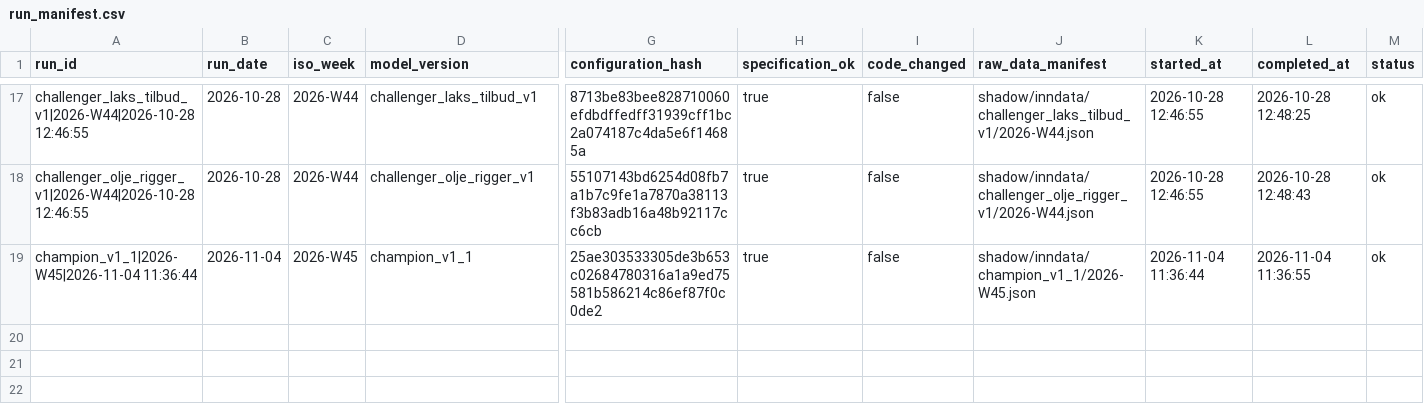
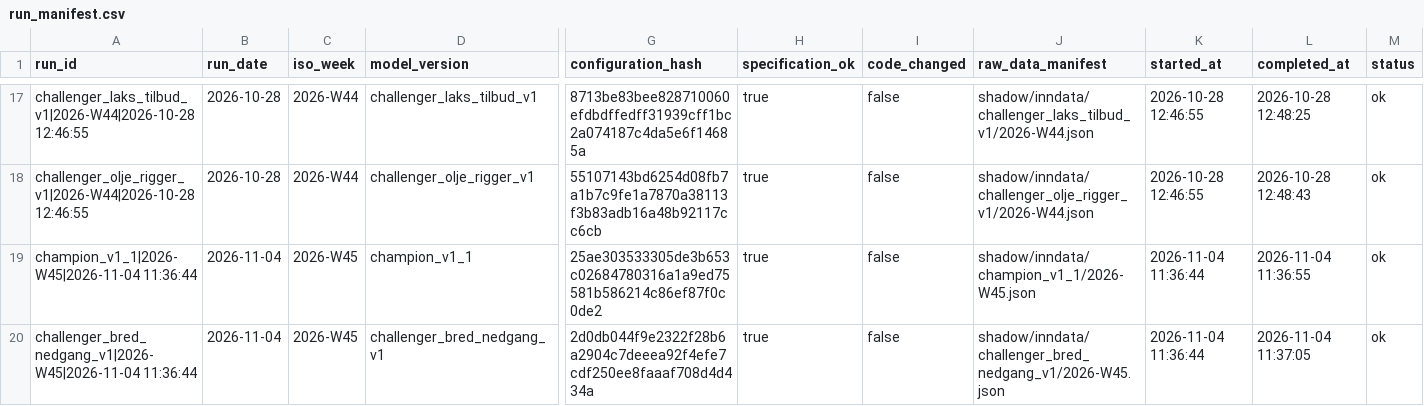
Before and after one commit to frdmid/syklusbordet-data, a CSV file: shadow/run_manifest.csv, drawn as a sheet; only a part is shown, gaps mark what is left out; rows hold the shown columns only; the diff names each change by its address in the sheet, - before the commit and + after, or states it on an @@ line.

```diff
--- a/shadow/run_manifest.csv
+++ b/shadow/run_manifest.csv
+row 20: challenger_bred_nedgang_v1|2026-W45|2026-11-04 11:36:44 | 2026-11-04 | 2026-W45 | challenger_bred_nedgang_v1 | 2d0db044f9e2322f28b6a2904c7deeea92f4efe7cdf250ee8faaaf708d4d434a | true | false | shadow/inndata/challenger_bred_nedgang_v1/2026-W45.json | 2026-11-04 11:36:44 | 2026-11-04 11:37:05 | ok
```
